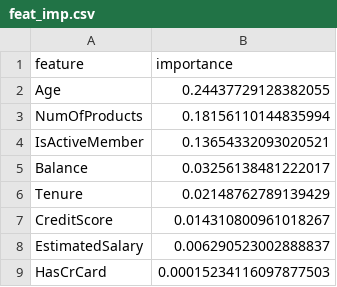
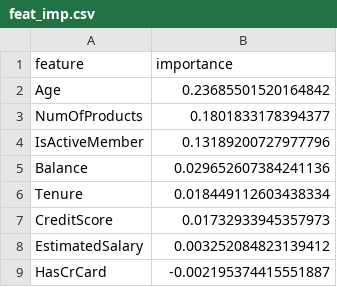
Before and after one commit to aidahalitaj/MLOps-Bank-Churn, a CSV file: reports/feat_imp.csv, drawn as a sheet.

```diff
--- a/reports/feat_imp.csv
+++ b/reports/feat_imp.csv
@@ -1,9 +1,9 @@
 feature,importance
-Age,0.24437729128382055
-NumOfProducts,0.18156110144835994
-IsActiveMember,0.13654332093020521
-Balance,0.03256138481222017
-Tenure,0.02148762789139429
-CreditScore,0.014310800961018267
-EstimatedSalary,0.006290523002888837
-HasCrCard,0.00015234116097877503
+Age,0.23685501520164842
+NumOfProducts,0.1801833178394377
+IsActiveMember,0.13189200727977796
+Balance,0.029652607384241136
+Tenure,0.018449112603438334
+CreditScore,0.01732933945357973
+EstimatedSalary,0.003252084823139412
+HasCrCard,-0.002195374415551887
```
Also changed, not shown: 5 other files.
